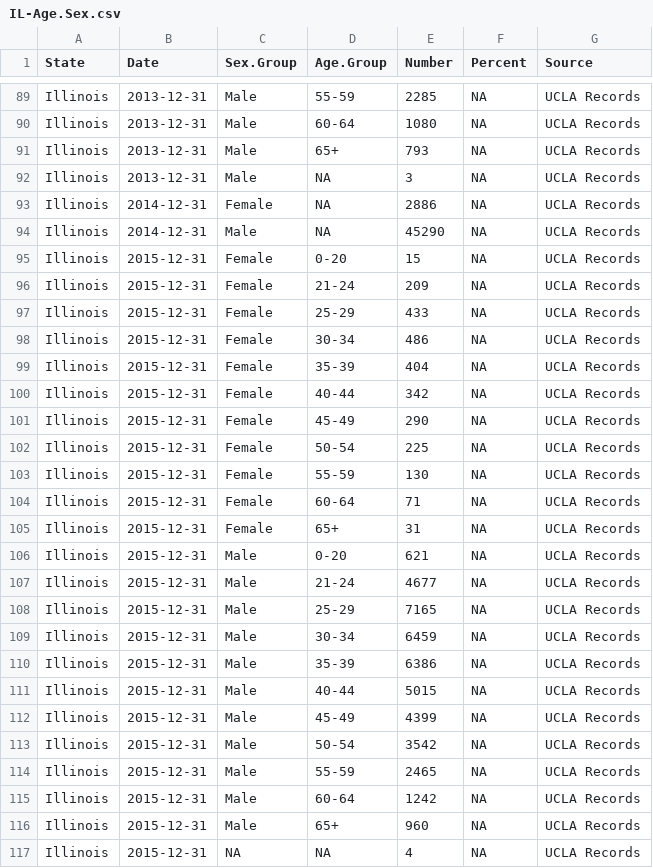
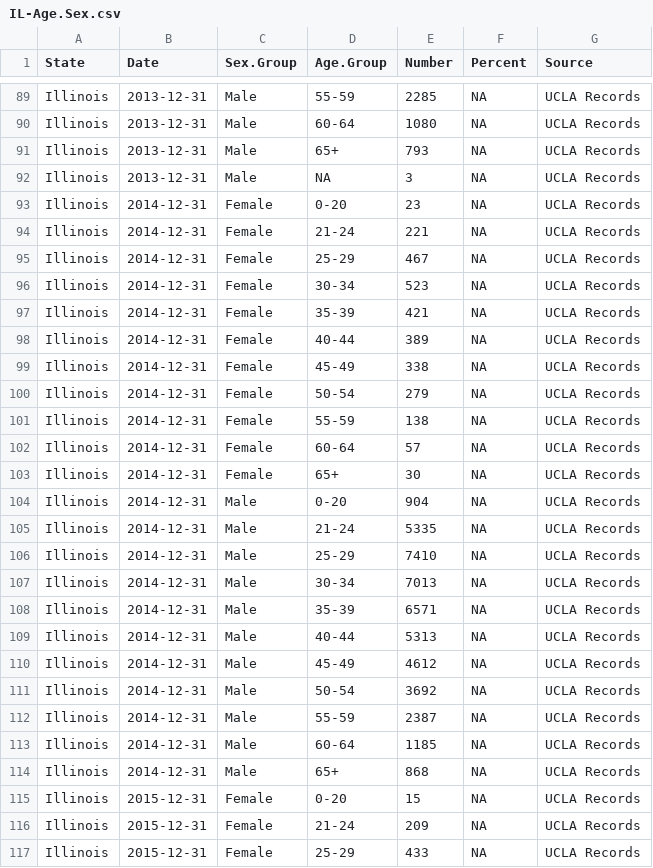
Before and after one commit to uclalawcovid19behindbars/custodial_mortality_project, a CSV file: Data/Raw/Demographics/Combined/IL-Age.Sex.csv, drawn as a sheet; only a part is shown, gaps mark what is left out; the shorter side is filled out with more unchanged rows.

Commit message:
update IL demographics

```diff
--- a/Data/Raw/Demographics/Combined/IL-Age.Sex.csv
+++ b/Data/Raw/Demographics/Combined/IL-Age.Sex.csv
@@ -92,4 +92,24 @@
 "Illinois",2013-12-31,"Male",NA,3,NA,"UCLA Records"
-"Illinois",2014-12-31,"Female",NA,2886,NA,"UCLA Records"
-"Illinois",2014-12-31,"Male",NA,45290,NA,"UCLA Records"
+"Illinois",2014-12-31,"Female","0-20",23,NA,"UCLA Records"
+"Illinois",2014-12-31,"Female","21-24",221,NA,"UCLA Records"
+"Illinois",2014-12-31,"Female","25-29",467,NA,"UCLA Records"
+"Illinois",2014-12-31,"Female","30-34",523,NA,"UCLA Records"
+"Illinois",2014-12-31,"Female","35-39",421,NA,"UCLA Records"
+"Illinois",2014-12-31,"Female","40-44",389,NA,"UCLA Records"
+"Illinois",2014-12-31,"Female","45-49",338,NA,"UCLA Records"
+"Illinois",2014-12-31,"Female","50-54",279,NA,"UCLA Records"
+"Illinois",2014-12-31,"Female","55-59",138,NA,"UCLA Records"
+"Illinois",2014-12-31,"Female","60-64",57,NA,"UCLA Records"
+"Illinois",2014-12-31,"Female","65+",30,NA,"UCLA Records"
+"Illinois",2014-12-31,"Male","0-20",904,NA,"UCLA Records"
+"Illinois",2014-12-31,"Male","21-24",5335,NA,"UCLA Records"
+"Illinois",2014-12-31,"Male","25-29",7410,NA,"UCLA Records"
+"Illinois",2014-12-31,"Male","30-34",7013,NA,"UCLA Records"
+"Illinois",2014-12-31,"Male","35-39",6571,NA,"UCLA Records"
+"Illinois",2014-12-31,"Male","40-44",5313,NA,"UCLA Records"
+"Illinois",2014-12-31,"Male","45-49",4612,NA,"UCLA Records"
+"Illinois",2014-12-31,"Male","50-54",3692,NA,"UCLA Records"
+"Illinois",2014-12-31,"Male","55-59",2387,NA,"UCLA Records"
+"Illinois",2014-12-31,"Male","60-64",1185,NA,"UCLA Records"
+"Illinois",2014-12-31,"Male","65+",868,NA,"UCLA Records"
 "Illinois",2015-12-31,"Female","0-20",15,NA,"UCLA Records"
```
